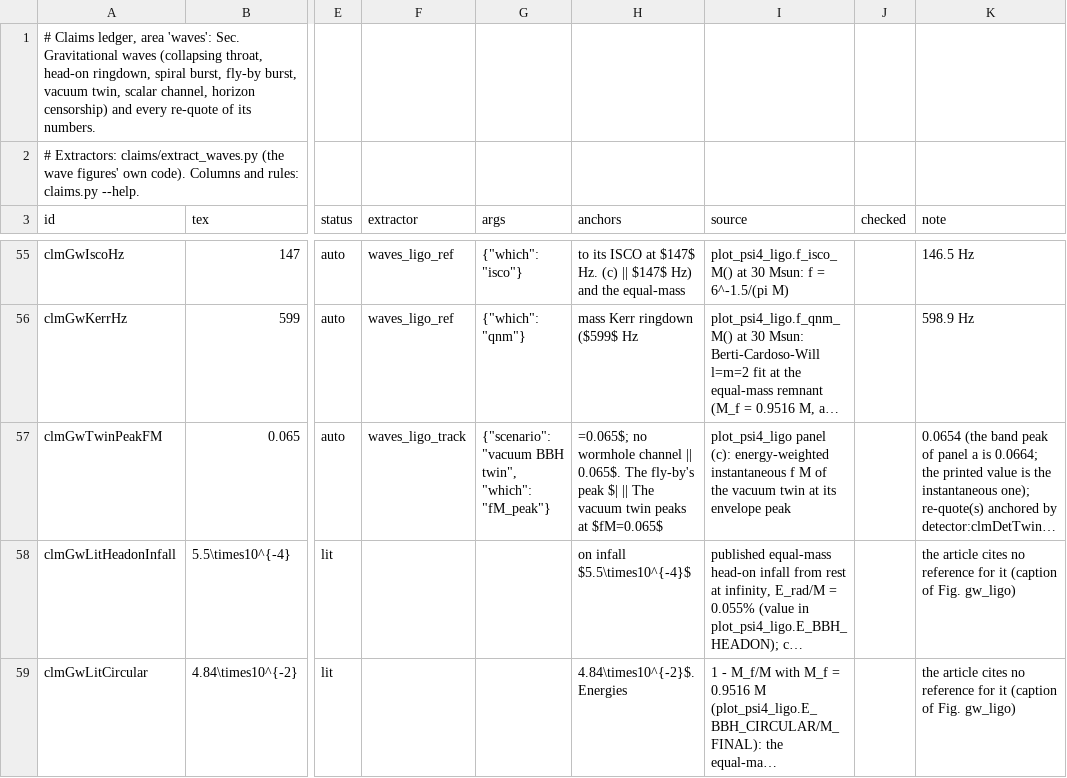
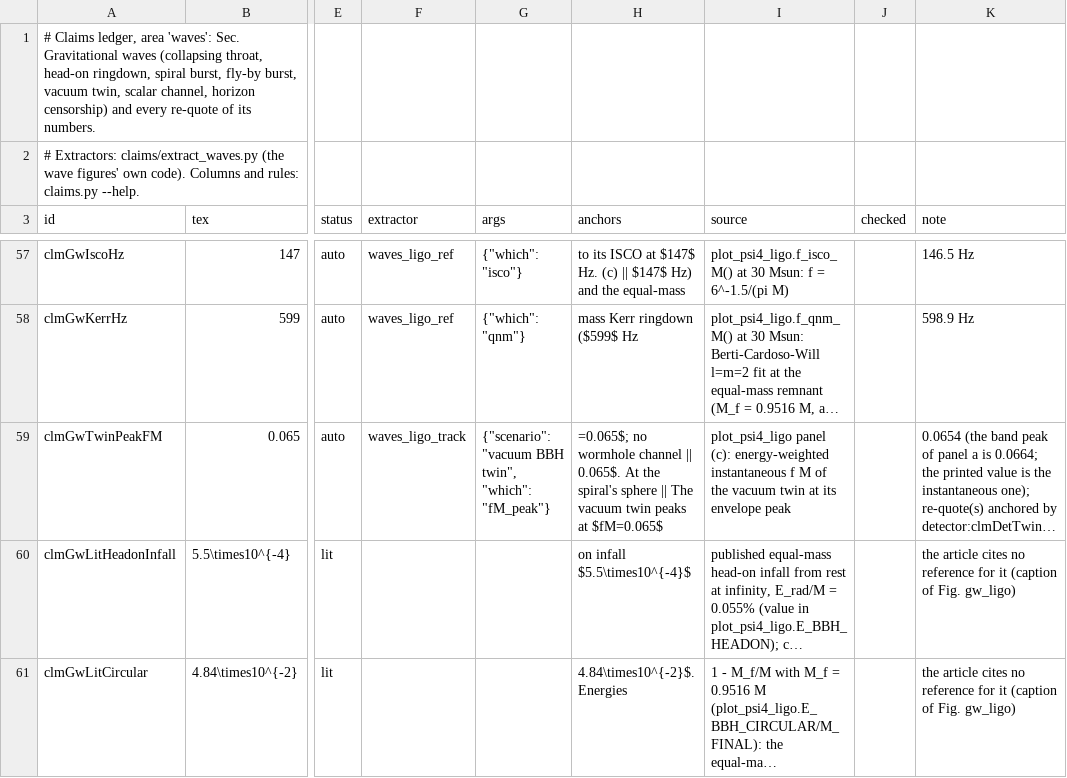
Before and after one commit to Nikchik-coder/GRTeclyn, a TSV file: research/merger/article/claims/ledger_waves.tsv, drawn as a sheet; only a part is shown, gaps mark what is left out; long unchanged cells end in …; addresses are those after the commit; the diff covers the shown part only; the diff names each change by its address in the sheet, - before the commit and + after, or states it on an @@ line.

Commit message:
article(merger): Fig. 11 draws both vacuum twins under their pairs
The p = 0.45 vacuum fly-by (bbh_control_d12_p045_t100) and the spiral's
vacuum twin (bbh_control_d12_p012_t150, row (e) until now) are drawn in
grey under rows (d) and (c) of the psi4 gallery, at the rows' own sphere
R = 20 from each control's in-code extraction, on the same scale. At
that sphere the fly-by peaks 4.5x above its control, which radiates one
cycle at periapsis and nothing at the pass; the spiral's burst peaks
2.9x above the twin's merger and 43 units earlier. The twin stays in
ARMS for the LIGO figure and the ledger. Row (a)'s dashed curve is named
"ringdown fit"; the row titles print p (was P).

Paper: the caption and Sec. VIII / VIII.E state the same-sphere
comparisons (new rows clmGwPeakVacPass, clmGwVacPassPeakRatio,
clmGwTwinPeakDelay; clmGwPeakRatioSpiral re-read at R = 20;
clmGwPeakRatioFlyby no longer quoted). claims.py check: 959 rows,
0 problems.

```diff
--- a/research/merger/article/claims/ledger_waves.tsv
+++ b/research/merger/article/claims/ledger_waves.tsv
-H59 (anchors): …|| 0.065$. The fly-by's peak $| || The…
+H59 (anchors): …|| 0.065$. At the spiral's sphere || The…
```
Also changed, not shown: 3 added rows and 13 edited cells elsewhere in this file, 9 other files.
